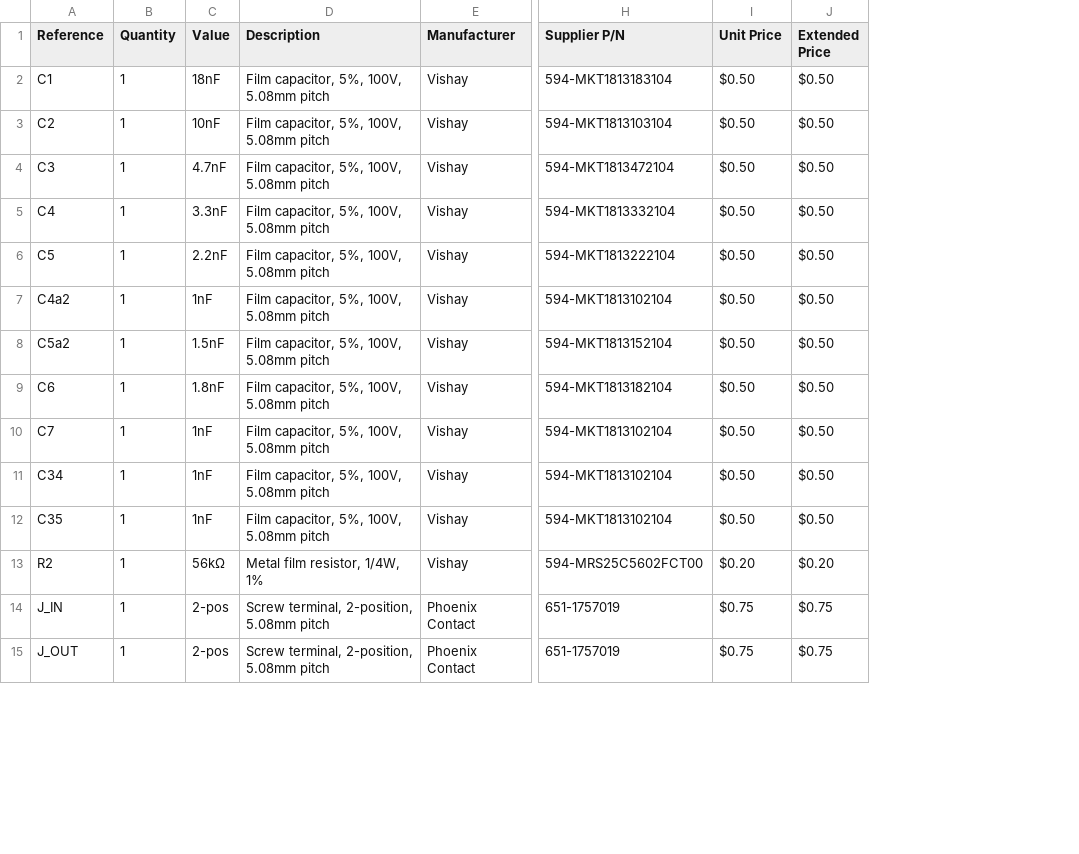
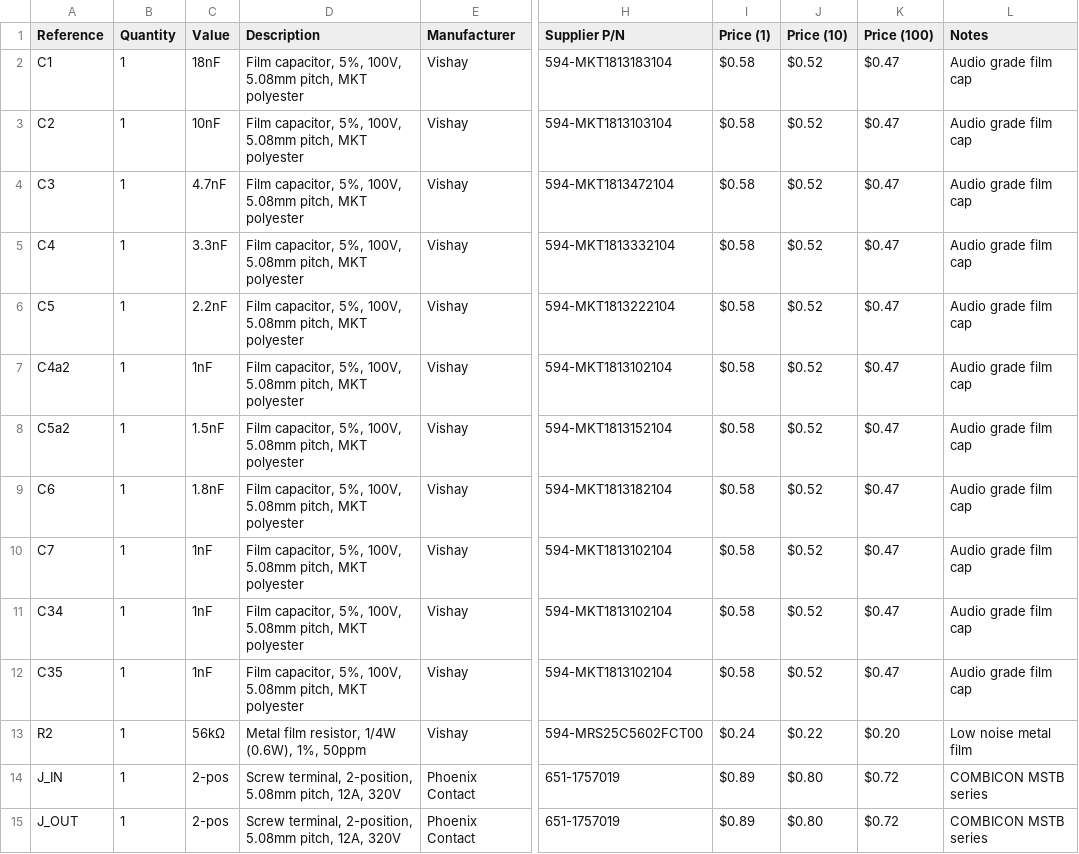
Before and after one commit to oletizi/multi-channel-preamp, a CSV file: src/pultec/modules/low-boost/BOM.csv, drawn as a sheet; only a part is shown, gaps mark what is left out; removed rows and columns are numbered as before the commit, all else as after; the diff covers the shown part only; the diff names each change by its address in the sheet, - before the commit and + after, or states it on an @@ line.

```diff
--- a/src/pultec/modules/low-boost/BOM.csv
+++ b/src/pultec/modules/low-boost/BOM.csv
-column I (Unit Price), rows 2-15: $0.50 | $0.50 | $0.50 | $0.50 | $0.50 | $0.50 | $0.50 | $0.50 | $0.50 | $0.50 | $0.50 | $0.20 | $0.75 | $0.75
-column J (Extended Price), rows 2-15: $0.50 | $0.50 | $0.50 | $0.50 | $0.50 | $0.50 | $0.50 | $0.50 | $0.50 | $0.50 | $0.50 | $0.20 | $0.75 | $0.75
+column I (Price (1)), rows 2-15: $0.58 | $0.58 | $0.58 | $0.58 | $0.58 | $0.58 | $0.58 | $0.58 | $0.58 | $0.58 | $0.58 | $0.24 | $0.89 | $0.89
+column J (Price (10)), rows 2-15: $0.52 | $0.52 | $0.52 | $0.52 | $0.52 | $0.52 | $0.52 | $0.52 | $0.52 | $0.52 | $0.52 | $0.22 | $0.80 | $0.80
+column K (Price (100)), rows 2-15: $0.47 | $0.47 | $0.47 | $0.47 | $0.47 | $0.47 | $0.47 | $0.47 | $0.47 | $0.47 | $0.47 | $0.20 | $0.72 | $0.72
+column L (Notes), rows 2-15: Audio grade film cap | Audio grade film cap | Audio grade film cap | Audio grade film cap | Audio grade film cap | Audio grade film cap | Audio grade film cap | Audio grade film cap | Audio grade film cap | Audio grade film cap | Audio grade film cap | Low noise metal film | COMBICON MSTB series | COMBICON MSTB series
-D2:D12 (Description): …100V, 5.08mm pitch
+D2:D12 (Description): …100V, 5.08mm pitch, MKT polyester
-D13 (Description): Metal film resistor, 1/4W, 1%
+D13 (Description): Metal film resistor, 1/4W (0.6W), 1%, 50ppm
-D14:D15 (Description): …2-position, 5.08mm pitch
+D14:D15 (Description): …2-position, 5.08mm pitch, 12A, 320V
```
Also changed, not shown: 12 added rows and 16 edited cells elsewhere in this file, src/pultec/modules/high-boost/BOM.csv, src/pultec/modules/high-cut/BOM.csv, 26 other files.
